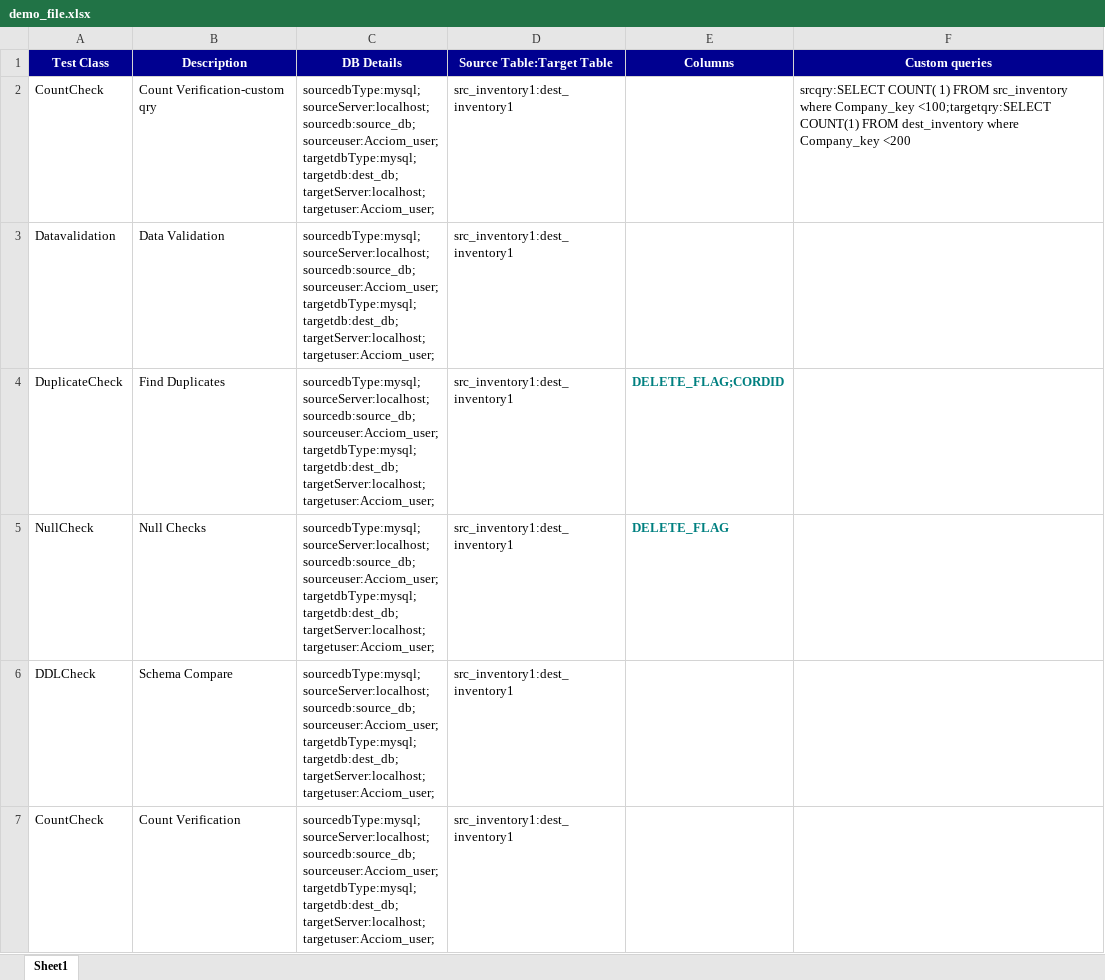
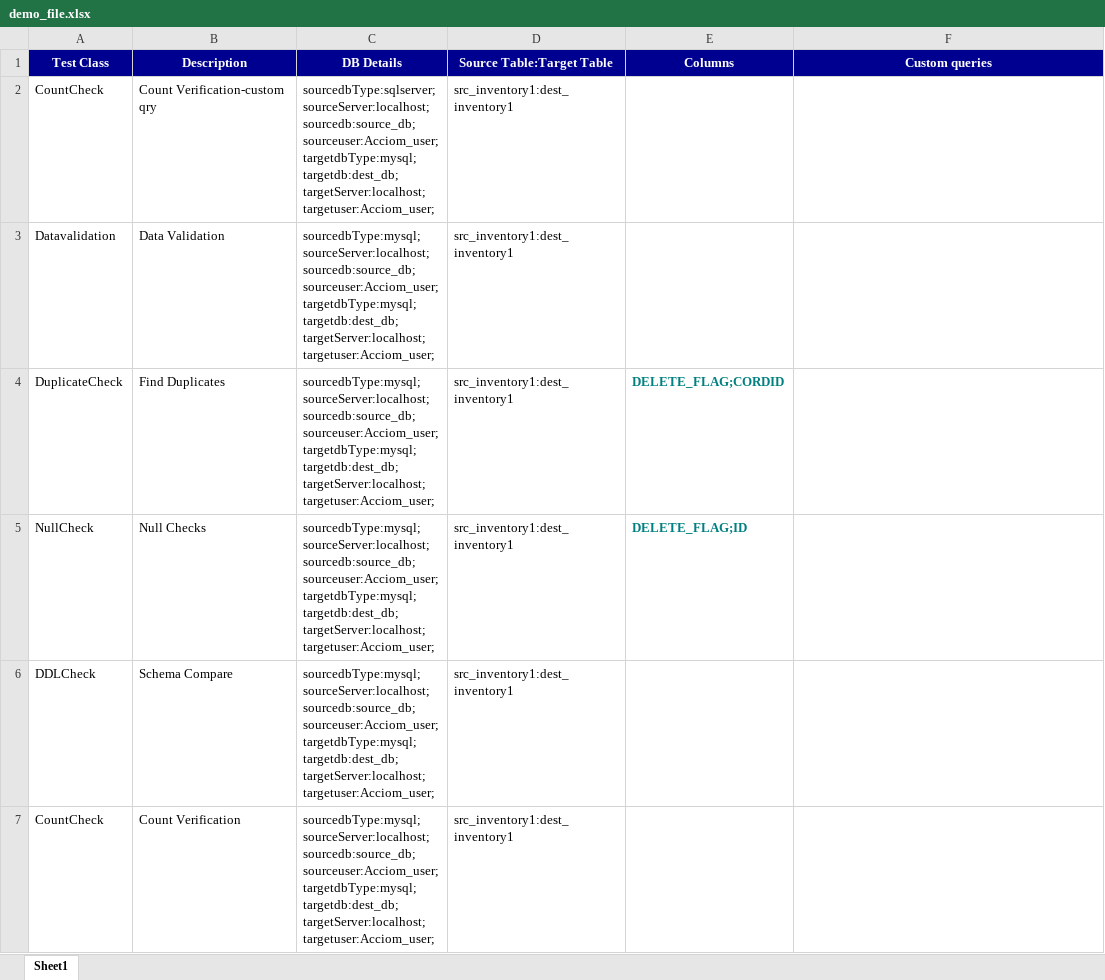
Before and after one commit to HarshadKavathiya/acciom_portal, an Excel workbook: InsertDataScript/demo_file.xlsx, sheet Sheet1, drawn as a sheet; only a part is shown; values as stored, in another font and other column widths than the file's, no borders; ↵ is a line break in a cell; the diff names each change by its address in the sheet, - before the commit and + after, or states it on an @@ line.

```diff
--- a/InsertDataScript/demo_file.xlsx (sheet Sheet1)
+++ b/InsertDataScript/demo_file.xlsx (sheet Sheet1)
-C2 (DB Details): sourcedbType:mysql; ↵ sourceServer:localhost; ↵ sourcedb:source_db;…
+C2 (DB Details): sourcedbType:sqlserver; ↵ sourceServer:localhost; ↵ sourcedb:source_db;…
-F2 (Custom queries): srcqry:SELECT COUNT( 1) FROM src_inventory where Company_key <100;targetqry:SELECT COUNT(1) FROM dest_inventory where Company_key <200
+F2 (Custom queries): (empty)
-E5 (Columns): DELETE_FLAG
+E5 (Columns): DELETE_FLAG;ID
```
Also changed, not shown: 16 other files.
